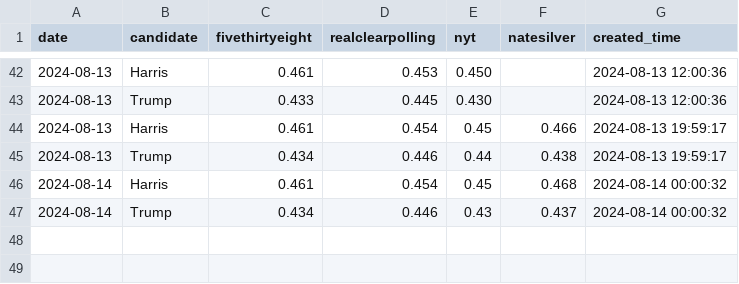
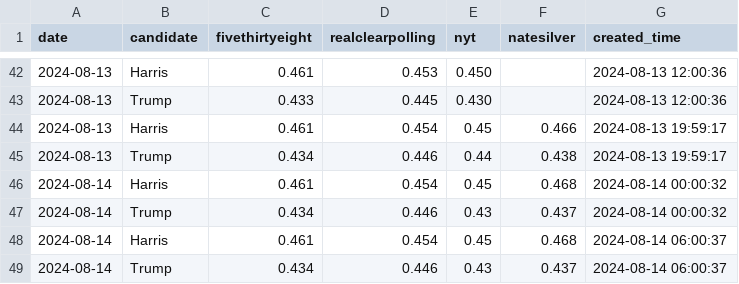
Before and after one commit to hidegmisi/us2024_aggregator_scraper, a CSV file: polls.csv, drawn as a sheet; only a part is shown, gaps mark what is left out.

Commit message:
Manual backup

```diff
--- a/polls.csv
+++ b/polls.csv
@@ -47 +47,3 @@ date,candidate,fivethirtyeight,realclearpolling,nyt,natesilver,created_time
 2024-08-14,Trump,0.434,0.446,0.43,0.437,2024-08-14 00:00:32
+2024-08-14,Harris,0.461,0.454,0.45,0.468,2024-08-14 06:00:37
+2024-08-14,Trump,0.434,0.446,0.43,0.437,2024-08-14 06:00:37
```
